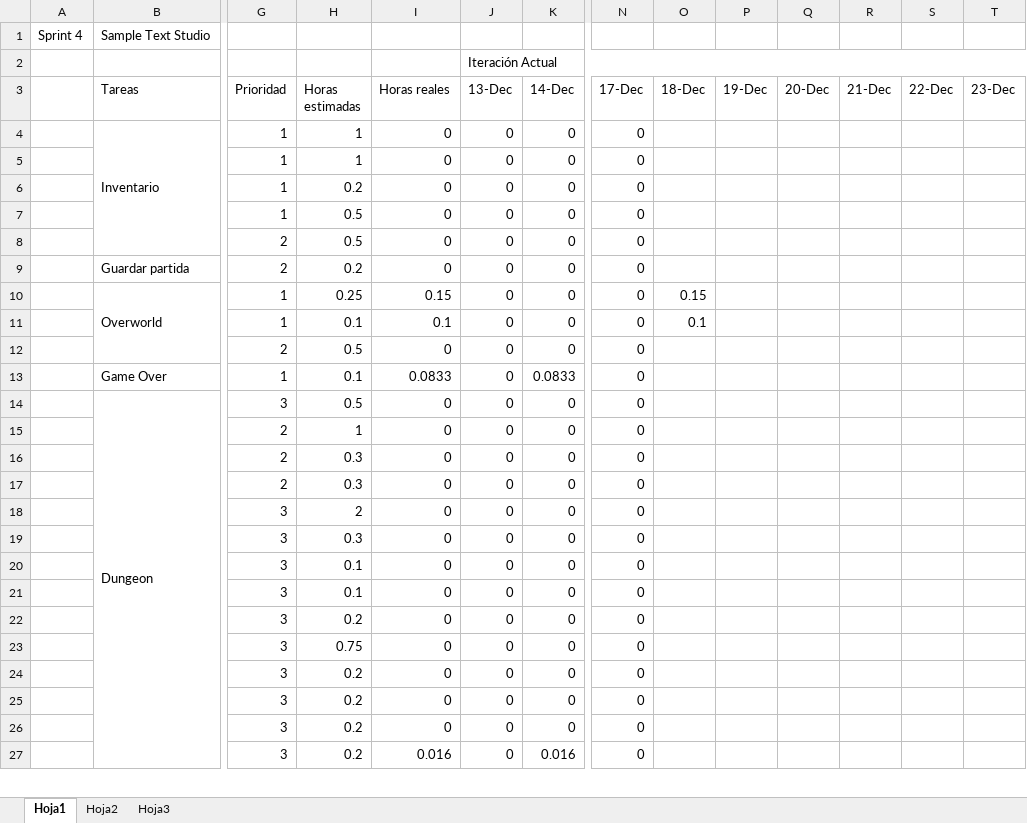
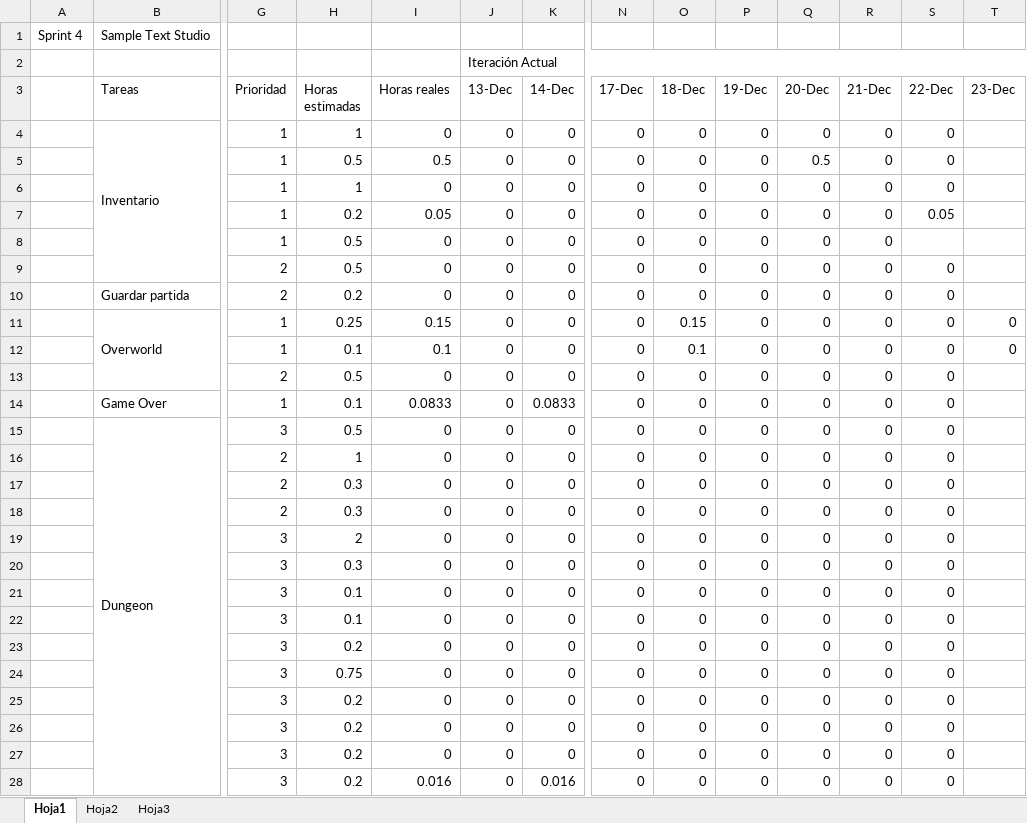
Before and after one commit to devildrake/MAP_LegendOfRadev, an Excel workbook: tabla scrum backlog + burndown chart - Sprint 5 SampleTextStudio.xlsx, sheet Hoja1, drawn as a sheet; only a part is shown, gaps mark what is left out; values as stored, in another font and other column widths than the file's, no cell formats; charts and pictures not drawn; removed rows and columns are numbered as before the commit, all else as after; rows hold the shown columns only; the diff covers the shown part only; the diff names each change by its address in the sheet, - before the commit and + after, or states it on an @@ line.

Commit message:
Actualizado excel + Screenshots ultimos dias que no he estado antento

```diff
--- a/tabla scrum backlog + burndown chart - Sprint 5 SampleTextStudio.xlsx (sheet Hoja1)
+++ b/tabla scrum backlog + burndown chart - Sprint 5 SampleTextStudio.xlsx (sheet Hoja1)
-O4 (18-Dec): (empty)
+O4 (18-Dec): 0
-P4 (19-Dec): (empty)
+P4 (19-Dec): 0
-Q4 (20-Dec): (empty)
+Q4 (20-Dec): 0
-R4 (21-Dec): (empty)
+R4 (21-Dec): 0
-S4 (22-Dec): (empty)
+S4 (22-Dec): 0
+row 5:  |  | 1 | 0.5 | 0.5 | 0 | 0 | 0 | 0 | 0 | 0.5 | 0 | 0
-O6:O10 (18-Dec): (empty)
+O6:O10 (18-Dec): 0
-P6:P10 (19-Dec): (empty)
+P6:P10 (19-Dec): 0
-Q6:Q10 (20-Dec): (empty)
+Q6:Q10 (20-Dec): 0
-R6:R10 (21-Dec): (empty)
+R6:R10 (21-Dec): 0
-S6 (22-Dec): (empty)
+S6 (22-Dec): 0
-I7 (Horas reales): 0
+I7 (Horas reales): 0.05
-S7 (22-Dec): (empty)
+S7 (22-Dec): 0.05
-S9:S10 (22-Dec): (empty)
+S9:S10 (22-Dec): 0
-row 10:  | Overworld | 1 | 0.25 | 0.15 | 0 | 0 | 0 | 0.15
-row 11:  |  | 1 | 0.1 | 0.1 | 0 | 0 | 0 | 0.1
+row 11:  | Overworld | 1 | 0.25 | 0.15 | 0 | 0 | 0 | 0.15 | 0 | 0 | 0 | 0 | 0
+row 12:  |  | 1 | 0.1 | 0.1 | 0 | 0 | 0 | 0.1 | 0 | 0 | 0 | 0 | 0
-O13:O28 (18-Dec): (empty)
+O13:O28 (18-Dec): 0
-P13:P28 (19-Dec): (empty)
+P13:P28 (19-Dec): 0
-Q13:Q28 (20-Dec): (empty)
+Q13:Q28 (20-Dec): 0
-R13:R28 (21-Dec): (empty)
+R13:R28 (21-Dec): 0
-S13:S28 (22-Dec): (empty)
+S13:S28 (22-Dec): 0
```
Also changed, not shown: 4 added rows, 4 removed rows and 108 edited cells elsewhere in this sheet, cell formats, formulas that keep their value, charts or pictures, 4 other files.
